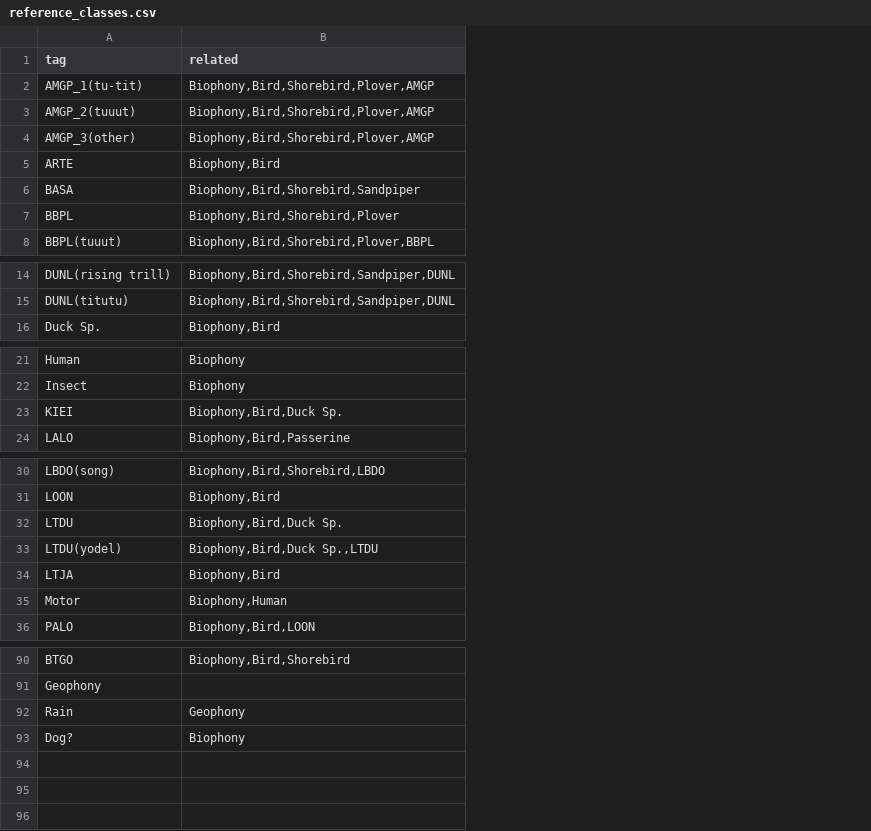
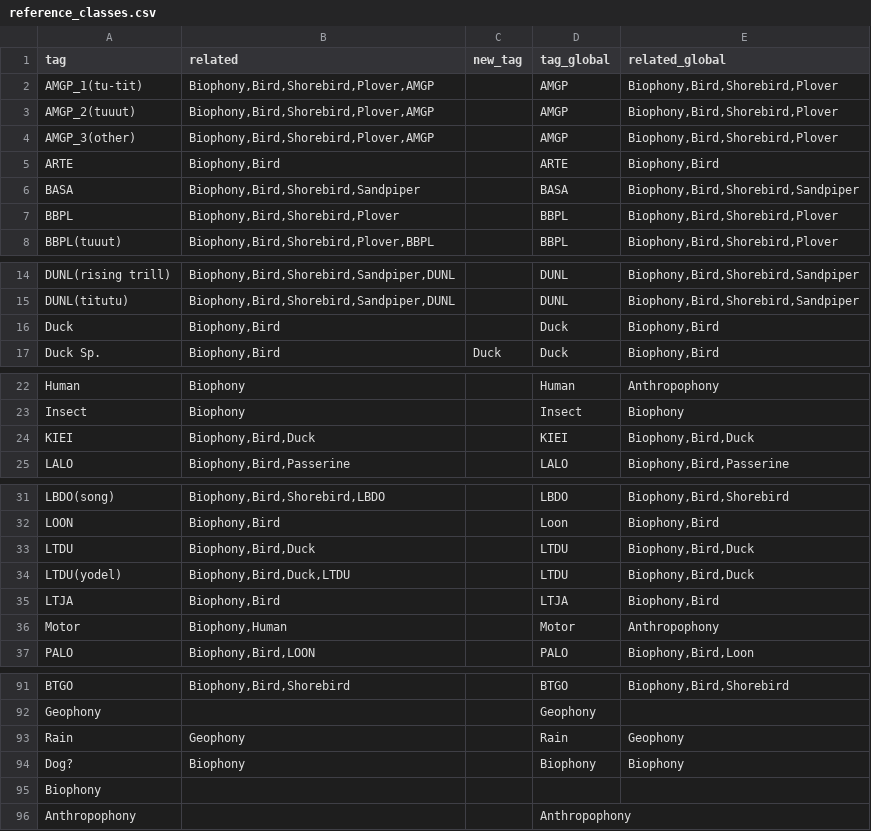
Before and after one commit to Vin985/dlbd, a CSV file: resources/reference_classes.csv, drawn as a sheet; only a part is shown, gaps mark what is left out; addresses are those after the commit; the diff covers the shown part only; the diff names each change by its address in the sheet, - before the commit and + after, or states it on an @@ line.

Commit message:
update reference classes

```diff
--- a/resources/reference_classes.csv
+++ b/resources/reference_classes.csv
+column C (new_tag), row 17: Duck
+column D (tag_global), rows 2-8: AMGP | AMGP | AMGP | ARTE | BASA | BBPL | BBPL; rows 14-15: DUNL | DUNL; row 17: Duck; rows 22-25: Human | Insect | KIEI | LALO; rows 31-37: LBDO | Loon | LTDU | LTDU | LTJA | Motor | PALO; rows 91-94: BTGO | Geophony | Rain | Biophony
+column E (related_global), rows 2-8: Biophony,Bird,Shorebird,Plover | Biophony,Bird,Shorebird,Plover | Biophony,Bird,Shorebird,Plover | Biophony,Bird | Biophony,Bird,Shorebird,Sandpiper | Biophony,Bird,Shorebird,Plover | Biophony,Bird,Shorebird,Plover; rows 14-15: Biophony,Bird,Shorebird,Sandpiper | Biophony,Bird,Shorebird,Sandpiper; row 17: Biophony,Bird; rows 22-25: Anthropophony | Biophony | Biophony,Bird,Duck | Biophony,Bird,Passerine; rows 31-37: Biophony,Bird,Shorebird | Biophony,Bird | Biophony,Bird,Duck | Biophony,Bird,Duck | Biophony,Bird | Anthropophony | Biophony,Bird,Loon; rows 91-94: Biophony,Bird,Shorebird |  | Geophony | Biophony
+row 16: Duck | Biophony,Bird |  | Duck | Biophony,Bird
-B24 (related): Biophony,Bird,Duck Sp.
+B24 (related): Biophony,Bird,Duck
-B33 (related): Biophony,Bird,Duck Sp.
+B33 (related): Biophony,Bird,Duck
-B34 (related): Biophony,Bird,Duck Sp.,LTDU
+B34 (related): Biophony,Bird,Duck,LTDU
+row 95: Biophony
+row 96: Anthropophony |  |  | Anthropophony
```
Also changed, not shown: 1 edited cell elsewhere in this file.
